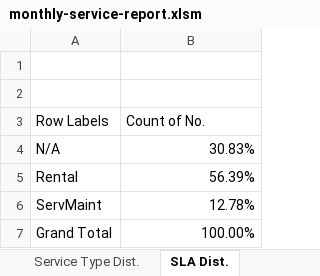
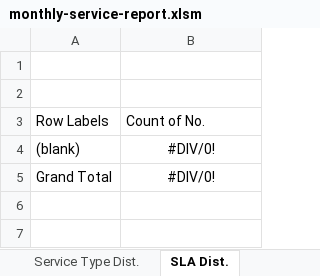
Before and after one commit to zantech-limited/wor-report-entry, an Excel workbook: templates/monthly-service-report.xlsm, sheet SLA Dist., drawn as a sheet; values as stored, in another font and other column widths than the file's, no borders; charts and pictures not drawn; removed rows and columns are numbered as before the commit, all else as after; the diff names each change by its address in the sheet, - before the commit and + after, or states it on an @@ line.

Commit message:
Repair blank workbook template for site-created Excel exports

```diff
--- a/templates/monthly-service-report.xlsm (sheet SLA Dist.)
+++ b/templates/monthly-service-report.xlsm (sheet SLA Dist.)
-row 4: N/A | 30.83%
-row 5: Rental | 56.39%
-row 6: ServMaint | 12.78%
+row 4: (blank) | #DIV/0!
-B5: 100.00%
+B5: #DIV/0!
-B5 alignment: right
+B5 alignment: center
```
Also changed, not shown: sheet Weekly WO Dist., sheet WO Dist. by Tech, sheet Service Type Dist., sheet Payment Breakdown, sheet Revenue Breakdown, sheet Work Order Status, 3 more sheets, charts or pictures, 4 other files.
